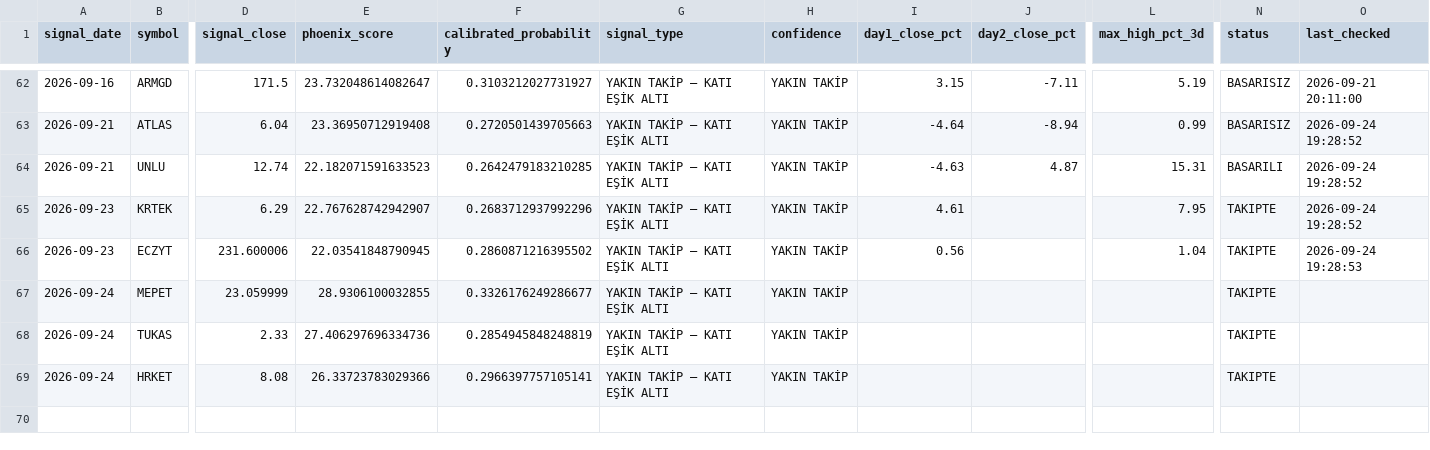
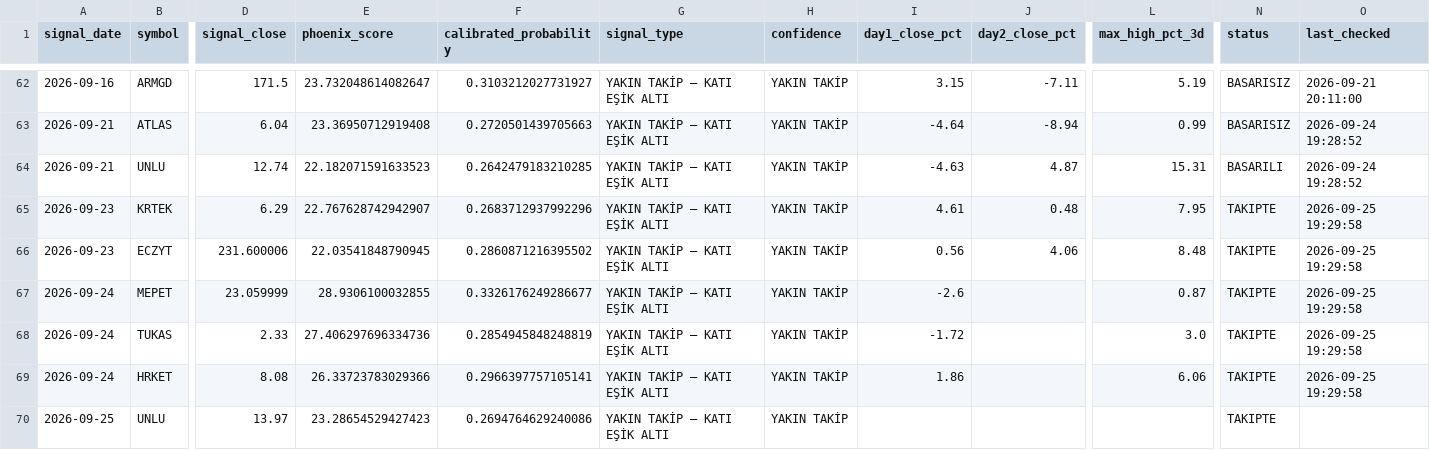
Before and after one commit to swcydsqzjb-bit/-phoenix, a CSV file: phoenix_tracking.csv, drawn as a sheet; only a part is shown, gaps mark what is left out; rows hold the shown columns only; the diff names each change by its address in the sheet, - before the commit and + after, or states it on an @@ line.

```diff
--- a/phoenix_tracking.csv
+++ b/phoenix_tracking.csv
-J65 (day2_close_pct): (empty)
+J65 (day2_close_pct): 0.48
-O65 (last_checked): 2026-09-24 19:28:52
+O65 (last_checked): 2026-09-25 19:29:58
-J66 (day2_close_pct): (empty)
+J66 (day2_close_pct): 4.06
-L66 (max_high_pct_3d): 1.04
+L66 (max_high_pct_3d): 8.48
-O66 (last_checked): 2026-09-24 19:28:53
+O66 (last_checked): 2026-09-25 19:29:58
-I67 (day1_close_pct): (empty)
+I67 (day1_close_pct): -2.6
-L67 (max_high_pct_3d): (empty)
+L67 (max_high_pct_3d): 0.87
-O67:O69 (last_checked): (empty)
+O67:O69 (last_checked): 2026-09-25 19:29:58
-I68 (day1_close_pct): (empty)
+I68 (day1_close_pct): -1.72
-L68 (max_high_pct_3d): (empty)
+L68 (max_high_pct_3d): 3.0
-I69 (day1_close_pct): (empty)
+I69 (day1_close_pct): 1.86
-L69 (max_high_pct_3d): (empty)
+L69 (max_high_pct_3d): 6.06
+row 70: 2026-09-25 | UNLU | 13.97 | 23.28654529427423 | 0.2694764629240086 | YAKIN TAKİP — KATI EŞİK ALTI | YAKIN TAKİP |  |  |  | TAKIPTE
```
